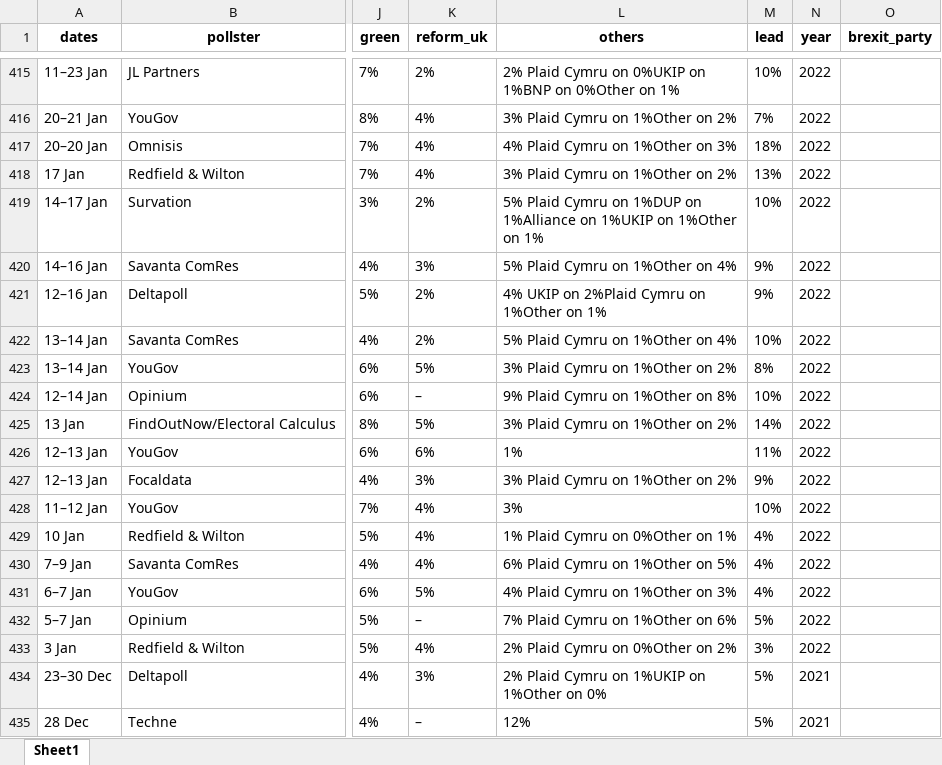
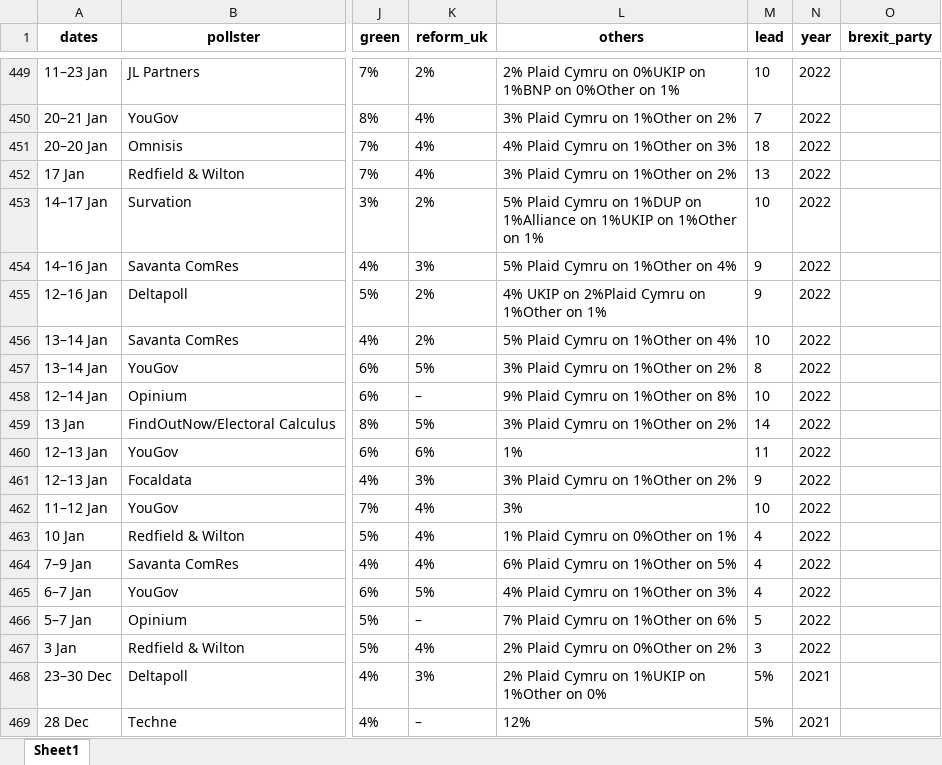
Before and after one commit to AndyLawton/uk_general_election_polls, an Excel workbook: poll_database/excels/next.xlsx, sheet Sheet1, drawn as a sheet; only a part is shown, gaps mark what is left out; values as stored, in another font and other column widths than the file's, no borders; addresses are those after the commit; the diff covers the shown part only; the diff names each change by its address in the sheet, - before the commit and + after, or states it on an @@ line.

```diff
--- a/poll_database/excels/next.xlsx (sheet Sheet1)
+++ b/poll_database/excels/next.xlsx (sheet Sheet1)
-M449 (lead): 10%
+M449 (lead): 10
-M450 (lead): 7%
+M450 (lead): 7
-M451 (lead): 18%
+M451 (lead): 18
-M452 (lead): 13%
+M452 (lead): 13
-M453 (lead): 10%
+M453 (lead): 10
-M454:M455 (lead): 9%
+M454:M455 (lead): 9
-M456 (lead): 10%
+M456 (lead): 10
-M457 (lead): 8%
+M457 (lead): 8
-M458 (lead): 10%
+M458 (lead): 10
-M459 (lead): 14%
+M459 (lead): 14
-M460 (lead): 11%
+M460 (lead): 11
-M461 (lead): 9%
+M461 (lead): 9
-M462 (lead): 10%
+M462 (lead): 10
-M463:M465 (lead): 4%
+M463:M465 (lead): 4
-M466 (lead): 5%
+M466 (lead): 5
-M467 (lead): 3%
+M467 (lead): 3
```
Also changed, not shown: 34 added rows and 416 edited cells elsewhere in this sheet, poll_database/poll_database.xlsx, 5 other files.
